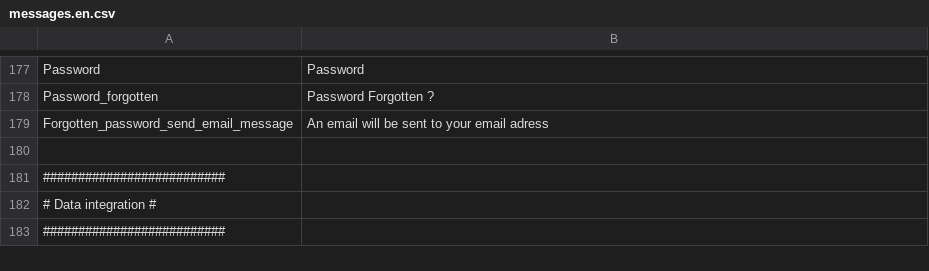
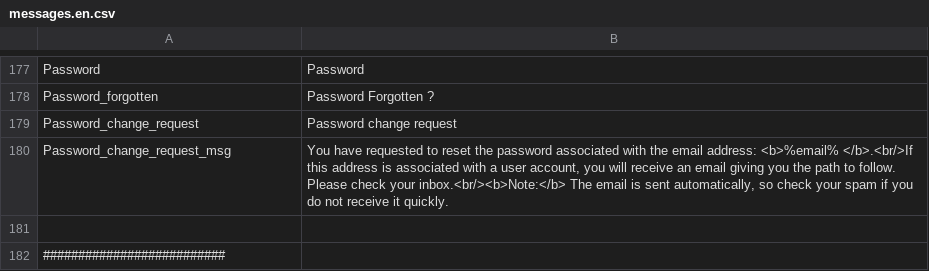
Before and after one commit to IGNF/ogam, a CSV file: website/htdocs/server/ogamServer/src/Ign/Bundle/OGAMBundle/Resources/translations/messages.en.csv, drawn as a sheet; only a part is shown, gaps mark what is left out; the shorter side is filled out with more unchanged rows; removed rows and columns are numbered as before the commit, all else as after; the diff names each change by its address in the sheet, - before the commit and + after, or states it on an @@ line.

```diff
--- a/website/htdocs/server/ogamServer/src/Ign/Bundle/OGAMBundle/Resources/translations/messages.en.csv
+++ b/website/htdocs/server/ogamServer/src/Ign/Bundle/OGAMBundle/Resources/translations/messages.en.csv
-row 179: Forgotten_password_send_email_message | An email will be sent to your email adress
+row 179: Password_change_request | Password change request
+row 180: Password_change_request_msg | You have requested to reset the password associated with the email address: <b>%email% </b>.<br/>If this address is associated with a user account, you will receive an email giving you the path to follow. Please check your inbox.<br/><b>Note:</b> The email is sent automatically, so check your spam if you do not receive it quickly.
```
Also changed, not shown: website/htdocs/server/ogamServer/src/Ign/Bundle/OGAMBundle/Resources/translations/messages.fr.csv, 6 other files.
